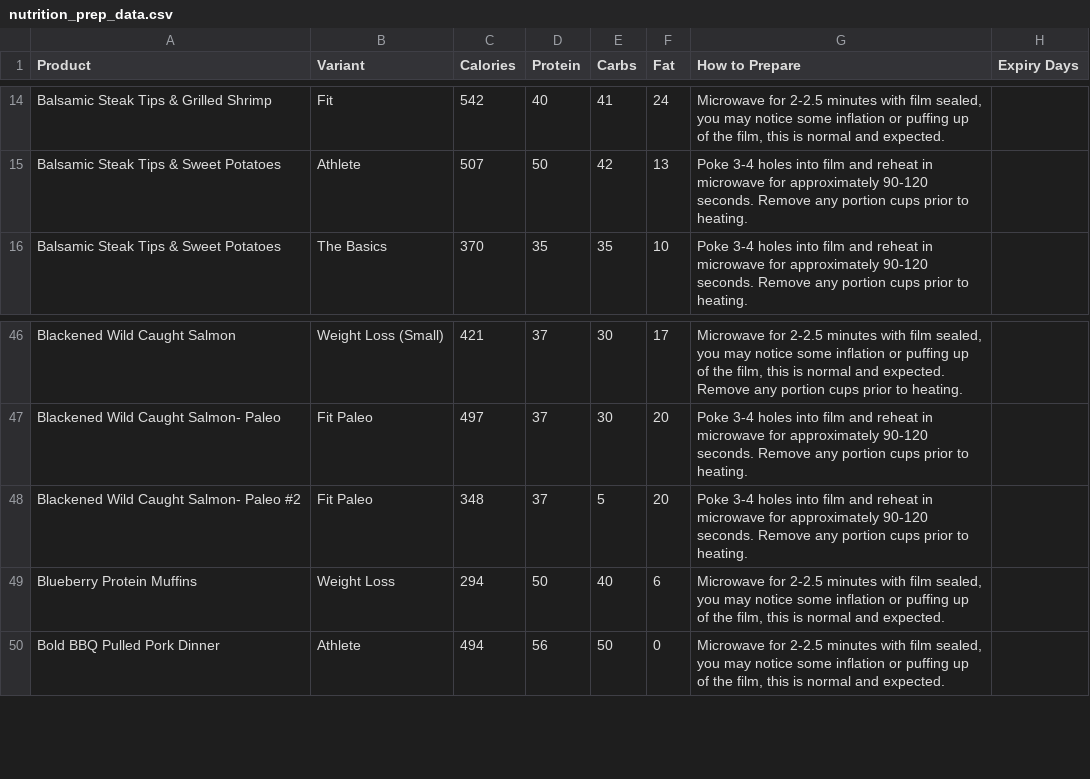
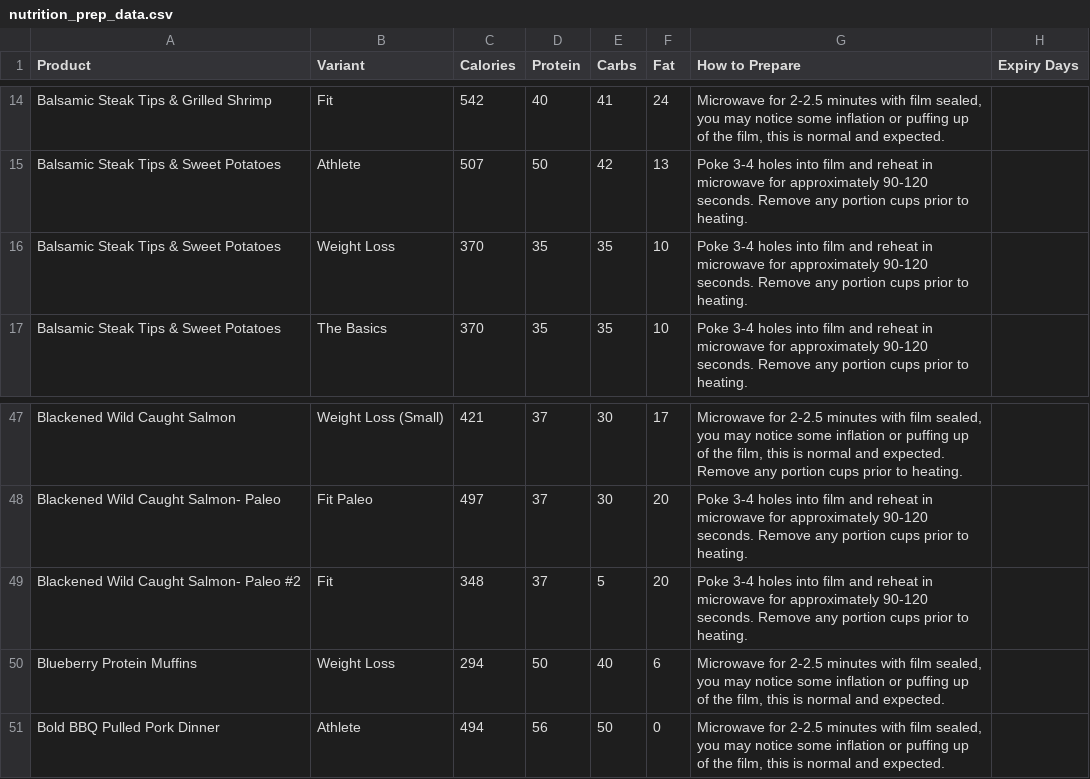
Before and after one commit to mmandac/bcnlabels, a CSV file: nutrition_prep_data.csv, drawn as a sheet; only a part is shown, gaps mark what is left out.

Commit message:
new products added

```diff
--- a/nutrition_prep_data.csv
+++ b/nutrition_prep_data.csv
@@ -15,2 +15,3 @@ Balsamic Steak Tips & Grilled Shrimp,Fit,542,40,41,24,"Microwave for 2-2.5 minut
 Balsamic Steak Tips & Sweet Potatoes,Athlete,507,50,42,13,Poke 3-4 holes into film and reheat in microwave for approximately 90-120 seconds. Remove any portion cups prior to heating.,
+Balsamic Steak Tips & Sweet Potatoes,Weight Loss,370,35,35,10,Poke 3-4 holes into film and reheat in microwave for approximately 90-120 seconds. Remove any portion cups prior to heating.,
 Balsamic Steak Tips & Sweet Potatoes,The Basics,370,35,35,10,Poke 3-4 holes into film and reheat in microwave for approximately 90-120 seconds. Remove any portion cups prior to heating.,
@@ -47,3 +48,3 @@ Blackened Wild Caught Salmon,Weight Loss (Small),421,37,30,17,"Microwave for 2-2
 Blackened Wild Caught Salmon- Paleo,Fit Paleo,497,37,30,20,Poke 3-4 holes into film and reheat in microwave for approximately 90-120 seconds. Remove any portion cups prior to heating.,
-Blackened Wild Caught Salmon- Paleo #2,Fit Paleo,348,37,5,20,Poke 3-4 holes into film and reheat in microwave for approximately 90-120 seconds. Remove any portion cups prior to heating.,
+Blackened Wild Caught Salmon- Paleo #2,Fit,348,37,5,20,Poke 3-4 holes into film and reheat in microwave for approximately 90-120 seconds. Remove any portion cups prior to heating.,
 Blueberry Protein Muffins,Weight Loss,294,50,40,6,"Microwave for 2-2.5 minutes with film sealed, you may notice some inflation or puffing up of the film, this is normal and expected.",
```
